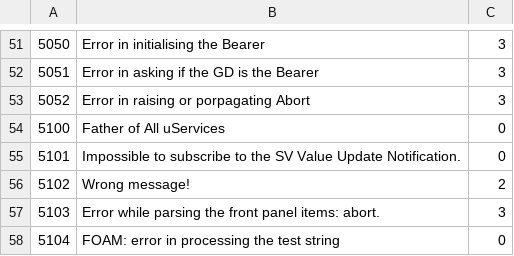
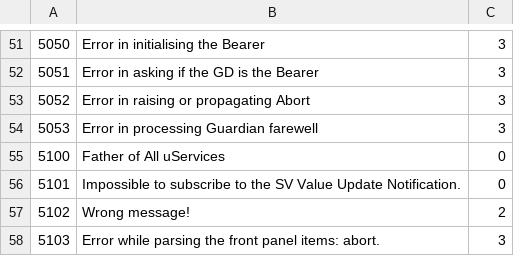
Before and after one commit to drvolpe/TALOS, a CSV file: talos/TALOS Errors.csv, drawn as a sheet; only a part is shown, gaps mark what is left out; the shorter side is filled out with more unchanged rows.

Commit message:
Added Bid Farewell to send a message before shutting down

```diff
--- a/talos/TALOS Errors.csv
+++ b/talos/TALOS Errors.csv
@@ -52,3 +52,4 @@
 5051,Error in asking if the GD is the Bearer,3
-5052,Error in raising or porpagating Abort,3
+5052,Error in raising or propagating Abort,3
+5053,Error in processing Guardian farewell,3
 5100,Father of All uServices,0
```
Also changed, not shown: 9 other files.
